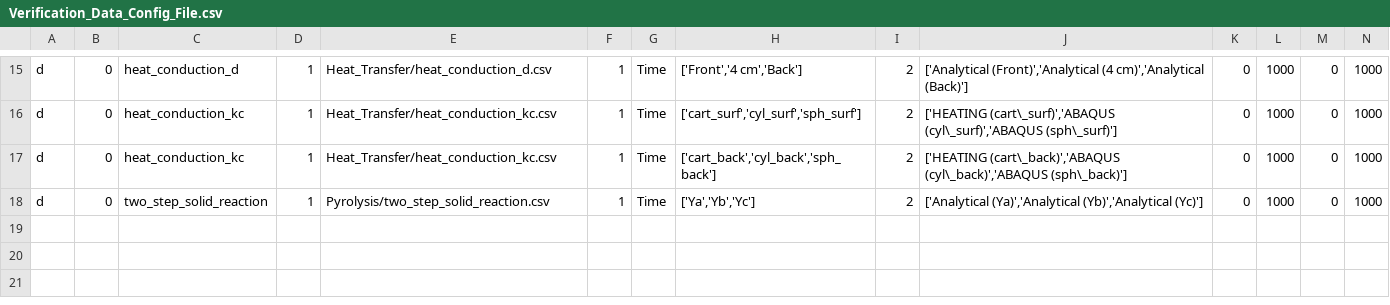
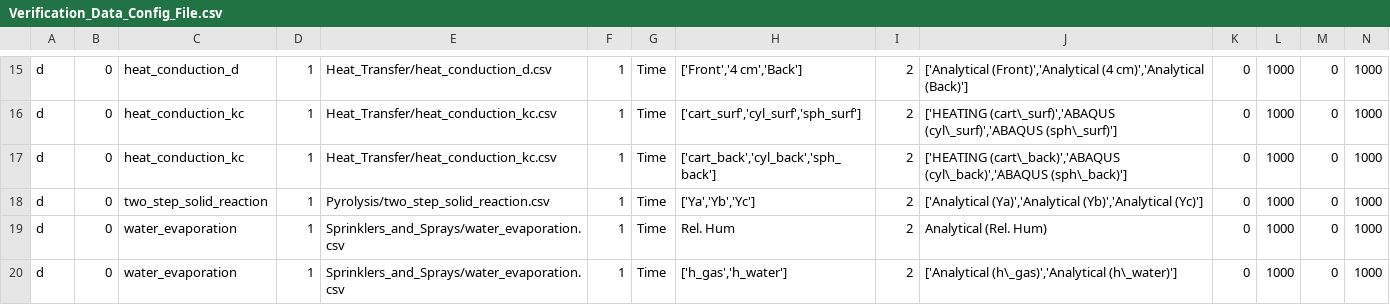
Before and after one commit to firemodels/bot, a CSV file: Utilities/VnV_Processing/Verification_Data_Config_File.csv, drawn as a sheet; only a part is shown, gaps mark what is left out; rows hold the shown columns only; the diff names each change by its address in the sheet, - before the commit and + after, or states it on an @@ line.

Commit message:
FDS Verification: Edit water_evaporation case.
Former-commit-id: c46f8109d311245aac3dce69d20eeaeb6db8dffa

```diff
--- a/Utilities/VnV_Processing/Verification_Data_Config_File.csv
+++ b/Utilities/VnV_Processing/Verification_Data_Config_File.csv
+row 19: d | 0 | water_evaporation | 1 | Sprinklers_and_Sprays/water_evaporation.csv | 1 | Time | Rel. Hum | 2 | Analytical (Rel. Hum) | 0 | 1000 | 0 | 1000
+row 20: d | 0 | water_evaporation | 1 | Sprinklers_and_Sprays/water_evaporation.csv | 1 | Time | ['h_gas','h_water'] | 2 | ['Analytical (h\_gas)','Analytical (h\_water)'] | 0 | 1000 | 0 | 1000
```
Also changed, not shown: 1 other file.
